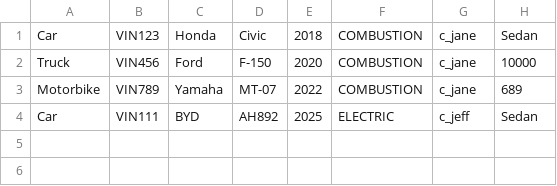
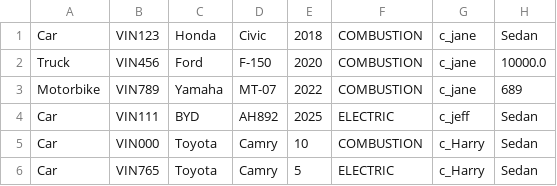
Before and after one commit to huoke7/Auto-Repair-Shop, a CSV file: vehicles.csv, drawn as a sheet.

```diff
--- a/vehicles.csv
+++ b/vehicles.csv
@@ -1,4 +1,6 @@
 Car,VIN123,Honda,Civic,2018,COMBUSTION,c_jane,Sedan
-Truck,VIN456,Ford,F-150,2020,COMBUSTION,c_jane,10000
+Truck,VIN456,Ford,F-150,2020,COMBUSTION,c_jane,10000.0
 Motorbike,VIN789,Yamaha,MT-07,2022,COMBUSTION,c_jane,689
 Car,VIN111,BYD,AH892,2025,ELECTRIC,c_jeff,Sedan
+Car,VIN000,Toyota,Camry,10,COMBUSTION,c_Harry,Sedan
+Car,VIN765,Toyota,Camry,5,ELECTRIC,c_Harry,Sedan
```
Also changed, not shown: users.csv, 19 other files.
